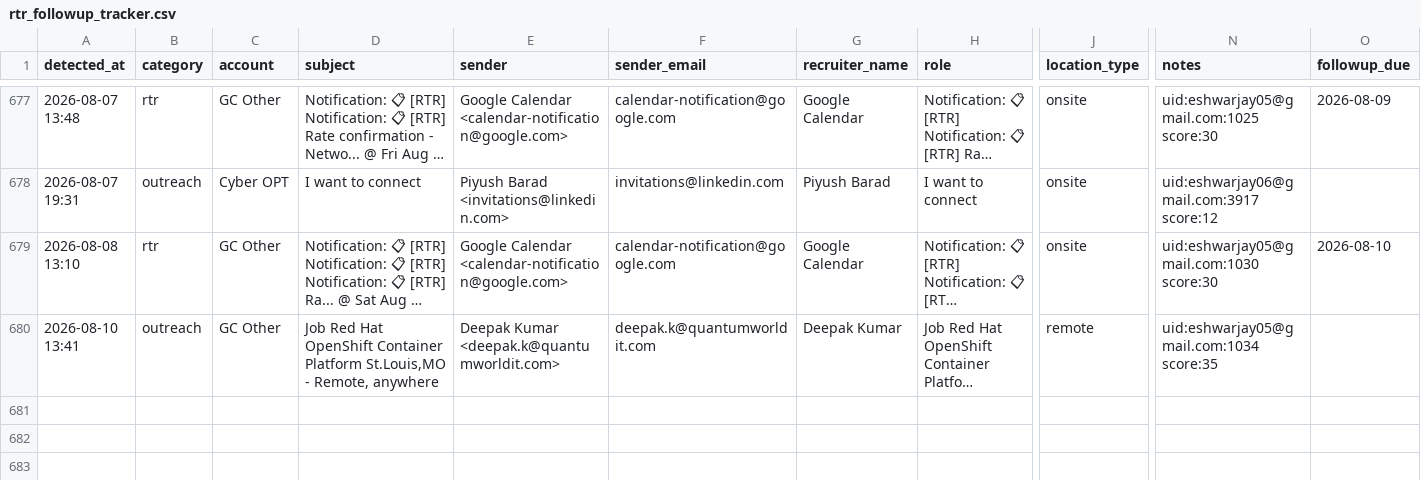
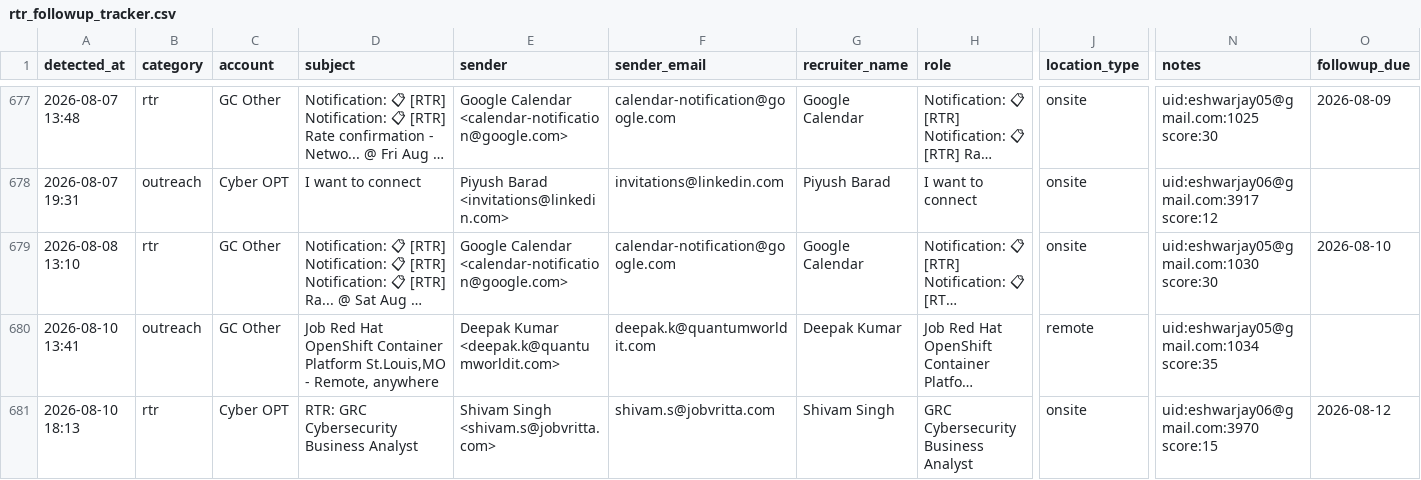
Before and after one commit to eshwarjay0-delS/gmail-watcher, a CSV file: data/rtr_followup_tracker.csv, drawn as a sheet; only a part is shown, gaps mark what is left out; long unchanged cells end in …; rows hold the shown columns only; the diff names each change by its address in the sheet, - before the commit and + after, or states it on an @@ line.

```diff
--- a/data/rtr_followup_tracker.csv
+++ b/data/rtr_followup_tracker.csv
+row 681: 2026-08-10 18:13 | rtr | Cyber OPT | RTR: GRC Cybersecurity Business Analyst | Shivam Singh <shivam.s@jobvritta.com> | shivam.s@jobvritta.com | Shivam Singh | GRC Cybersecurity Business Analyst | onsite | uid:eshwarjay06@gmail.com:3970 score:15 | 2026-08-12
```
Also changed, not shown: 3 other files.
